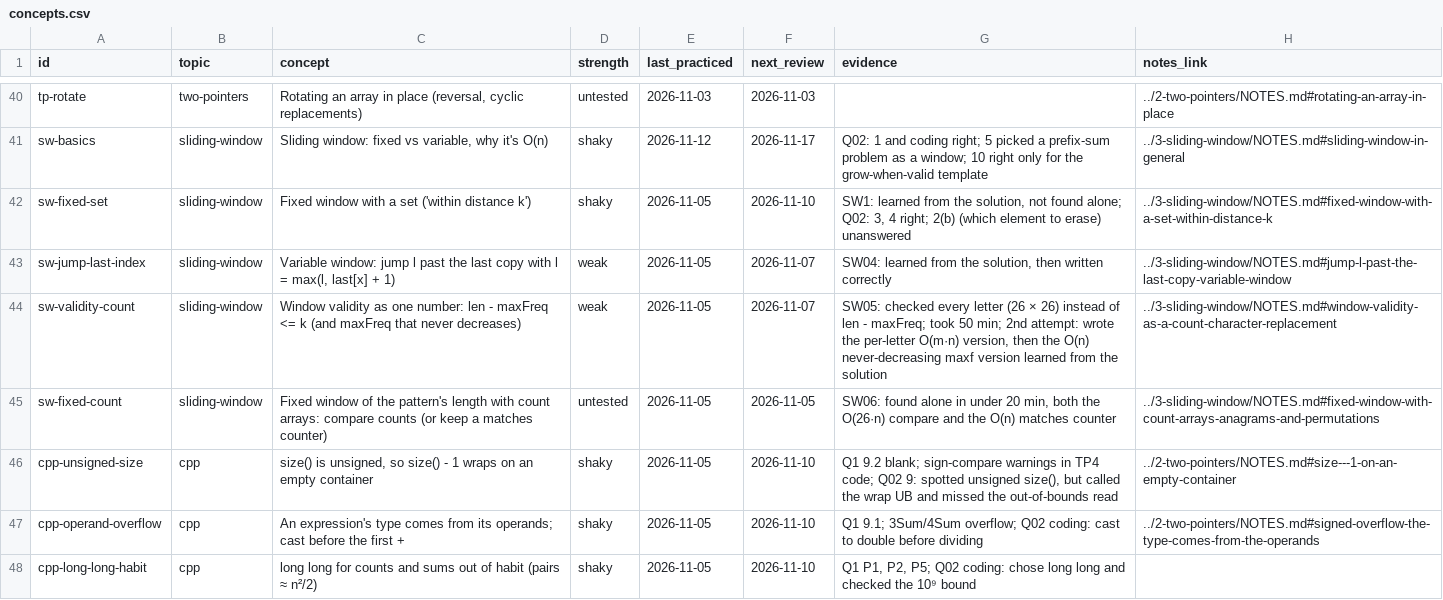
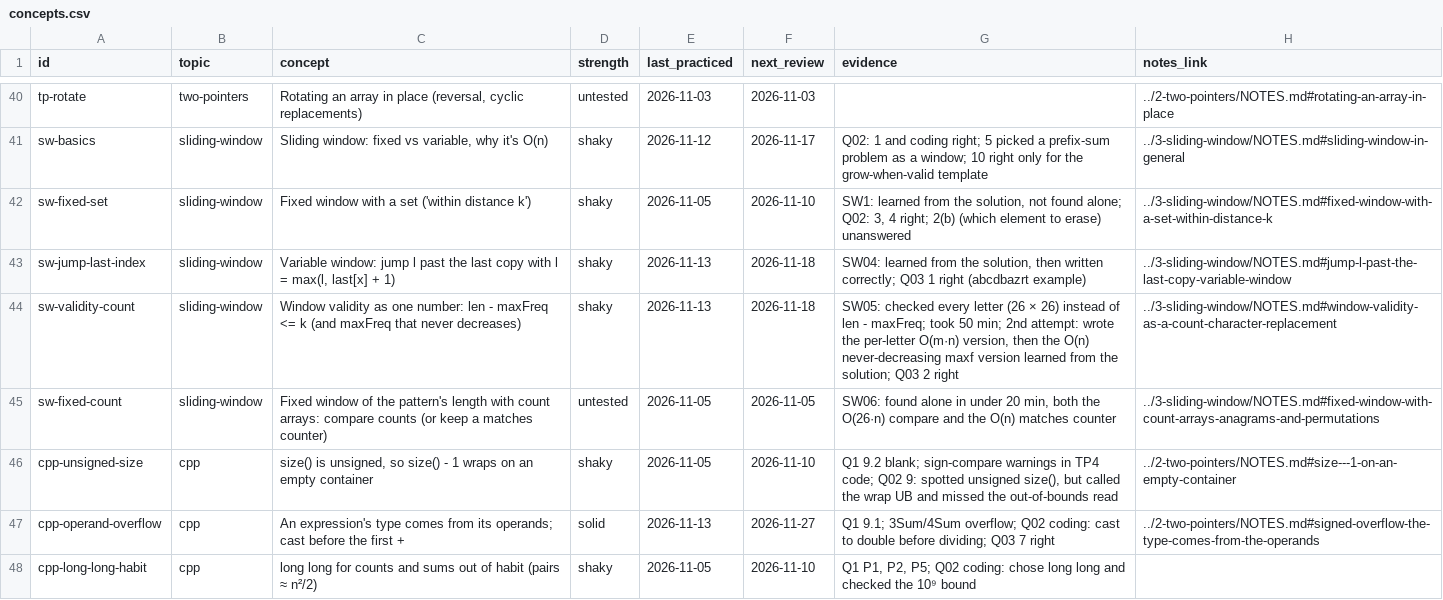
Before and after one commit to jayesh-swami/dsa, a CSV file: cpp/tracker/concepts.csv, drawn as a sheet; only a part is shown, gaps mark what is left out; the diff covers the shown part only.

```diff
--- a/cpp/tracker/concepts.csv
+++ b/cpp/tracker/concepts.csv
@@ -42,7 +42,7 @@ sw-basics,sliding-window,"Sliding window: fixed vs variable, why it's O(n)",shak
 sw-fixed-set,sliding-window,Fixed window with a set ('within distance k'),shaky,2026-11-05,2026-11-10,"SW1: learned from the solution, not found alone; Q02: 3, 4 right; 2(b) (which element to erase) unanswered",../3-sliding-window/NOTES.md#fixed-window-with-a-set-within-distance-k
-sw-jump-last-index,sliding-window,"Variable window: jump l past the last copy with l = max(l, last[x] + 1)",weak,2026-11-05,2026-11-07,"SW04: learned from the solution, then written correctly",../3-sliding-window/NOTES.md#jump-l-past-the-last-copy-variable-window
-sw-validity-count,sliding-window,Window validity as one number: len - maxFreq <= k (and maxFreq that never decreases),weak,2026-11-05,2026-11-07,"SW05: checked every letter (26 × 26) instead of len - maxFreq; took 50 min; 2nd attempt: wrote the per-letter O(m·n) version, then the O(n) never-decreasing maxf version learned from the solution",../3-sliding-window/NOTES.md#window-validity-as-a-count-character-replacement
+sw-jump-last-index,sliding-window,"Variable window: jump l past the last copy with l = max(l, last[x] + 1)",shaky,2026-11-13,2026-11-18,"SW04: learned from the solution, then written correctly; Q03 1 right (abcdbazrt example)",../3-sliding-window/NOTES.md#jump-l-past-the-last-copy-variable-window
+sw-validity-count,sliding-window,Window validity as one number: len - maxFreq <= k (and maxFreq that never decreases),shaky,2026-11-13,2026-11-18,"SW05: checked every letter (26 × 26) instead of len - maxFreq; took 50 min; 2nd attempt: wrote the per-letter O(m·n) version, then the O(n) never-decreasing maxf version learned from the solution; Q03 2 right",../3-sliding-window/NOTES.md#window-validity-as-a-count-character-replacement
 sw-fixed-count,sliding-window,Fixed window of the pattern's length with count arrays: compare counts (or keep a matches counter),untested,2026-11-05,2026-11-05,"SW06: found alone in under 20 min, both the O(26·n) compare and the O(n) matches counter",../3-sliding-window/NOTES.md#fixed-window-with-count-arrays-anagrams-and-permutations
 cpp-unsigned-size,cpp,"size() is unsigned, so size() - 1 wraps on an empty container",shaky,2026-11-05,2026-11-10,"Q1 9.2 blank; sign-compare warnings in TP4 code; Q02 9: spotted unsigned size(), but called the wrap UB and missed the out-of-bounds read",../2-two-pointers/NOTES.md#size---1-on-an-empty-container
-cpp-operand-overflow,cpp,An expression's type comes from its operands; cast before the first +,shaky,2026-11-05,2026-11-10,Q1 9.1; 3Sum/4Sum overflow; Q02 coding: cast to double before dividing,../2-two-pointers/NOTES.md#signed-overflow-the-type-comes-from-the-operands
+cpp-operand-overflow,cpp,An expression's type comes from its operands; cast before the first +,solid,2026-11-13,2026-11-27,Q1 9.1; 3Sum/4Sum overflow; Q02 coding: cast to double before dividing; Q03 7 right,../2-two-pointers/NOTES.md#signed-overflow-the-type-comes-from-the-operands
 cpp-long-long-habit,cpp,long long for counts and sums out of habit (pairs ≈ n²/2),shaky,2026-11-05,2026-11-10,"Q1 P1, P2, P5; Q02 coding: chose long long and checked the 10⁹ bound",
```
Also changed, not shown: 2 added rows and 39 edited cells elsewhere in this file, cpp/tracker/problems.csv, cpp/tracker/quizzes.csv, 5 other files.
